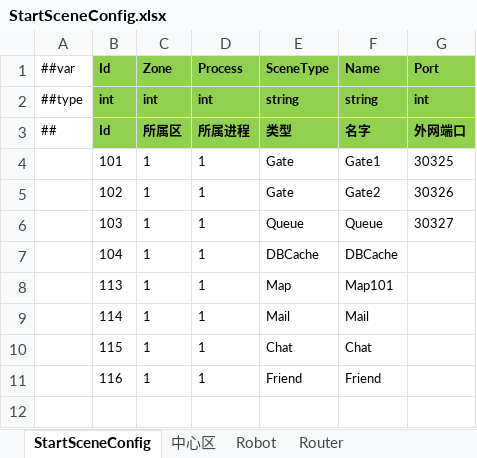
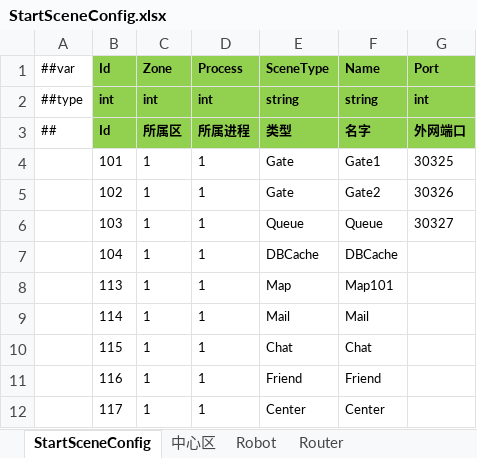
Before and after one commit to csyinghuochong/miniprogram_1, an Excel workbook: Unity/Assets/Config/Excel/StartConfig/Release/StartSceneConfig.xlsx, sheet StartSceneConfig, drawn as a sheet; values as stored, in another font and other column widths than the file's, no borders; the diff names each change by its address in the sheet, - before the commit and + after, or states it on an @@ line.

```diff
--- a/Unity/Assets/Config/Excel/StartConfig/Release/StartSceneConfig.xlsx (sheet StartSceneConfig)
+++ b/Unity/Assets/Config/Excel/StartConfig/Release/StartSceneConfig.xlsx (sheet StartSceneConfig)
+row 12:  | 117 | 1 | 1 | Center | Center
```
Also changed, not shown: Unity/Assets/Config/Excel/StartConfig/Localhost/StartSceneConfig.xlsx, 26 other files.
